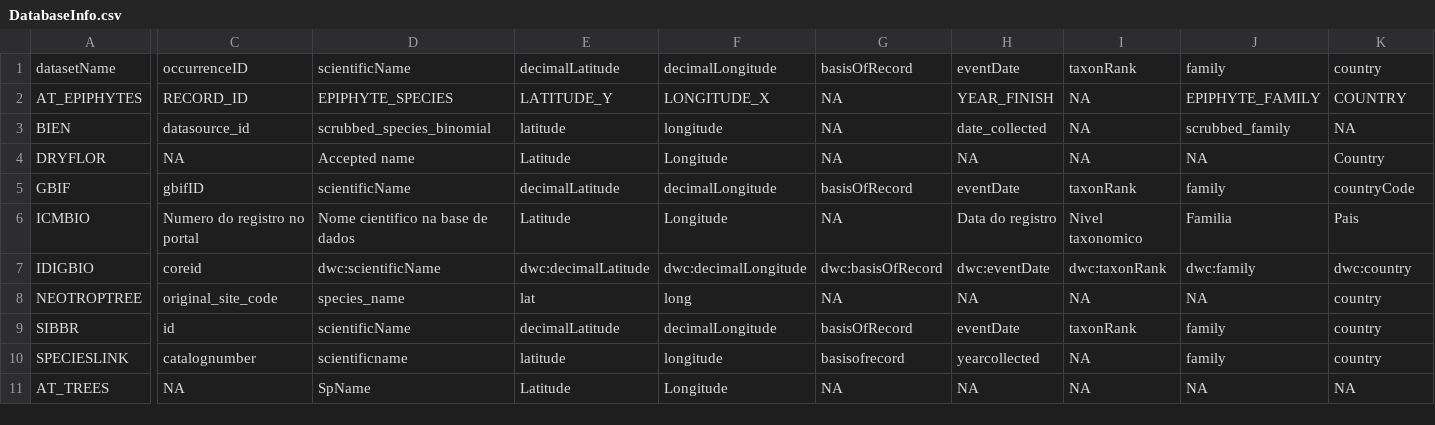
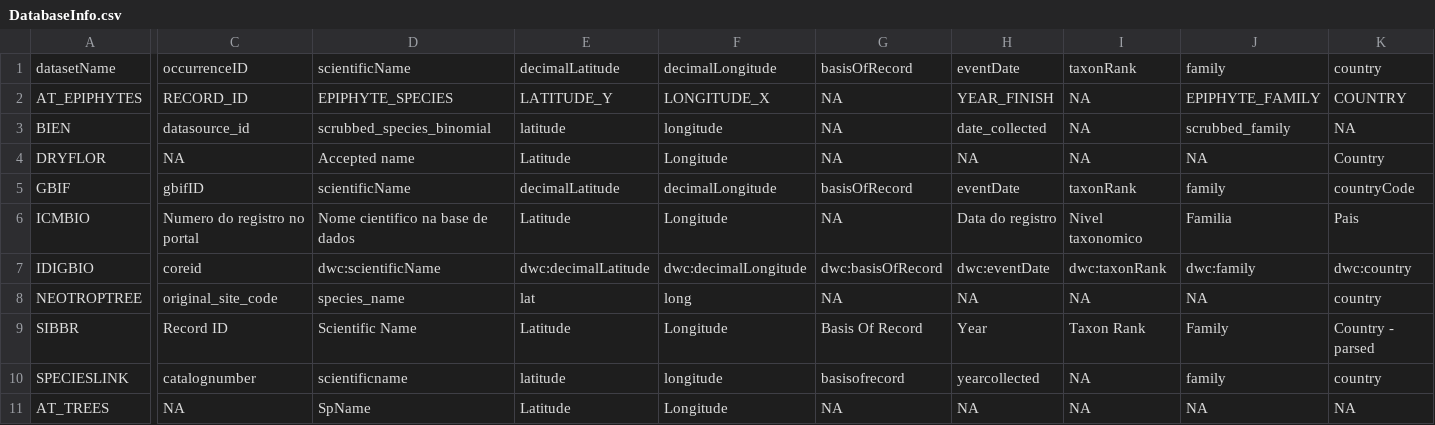
Before and after one commit to brunobrr/bdc, a CSV file: Config/DatabaseInfo.csv, drawn as a sheet; only a part is shown, gaps mark what is left out; the diff covers the shown part only; the diff names each change by its address in the sheet, - before the commit and + after, or states it on an @@ line.

Commit message:
change names of sibbr

```diff
--- a/Config/DatabaseInfo.csv
+++ b/Config/DatabaseInfo.csv
-C9: id
+C9: Record ID
-D9: scientificName
+D9: Scientific Name
-E9: decimalLatitude
+E9: Latitude
-F9: decimalLongitude
+F9: Longitude
-G9: basisOfRecord
+G9: Basis Of Record
-H9: eventDate
+H9: Year
-I9: taxonRank
+I9: Taxon Rank
-J9: family
+J9: Family
-K9: country
+K9: Country - parsed
```
Also changed, not shown: 6 edited cells elsewhere in this file.
